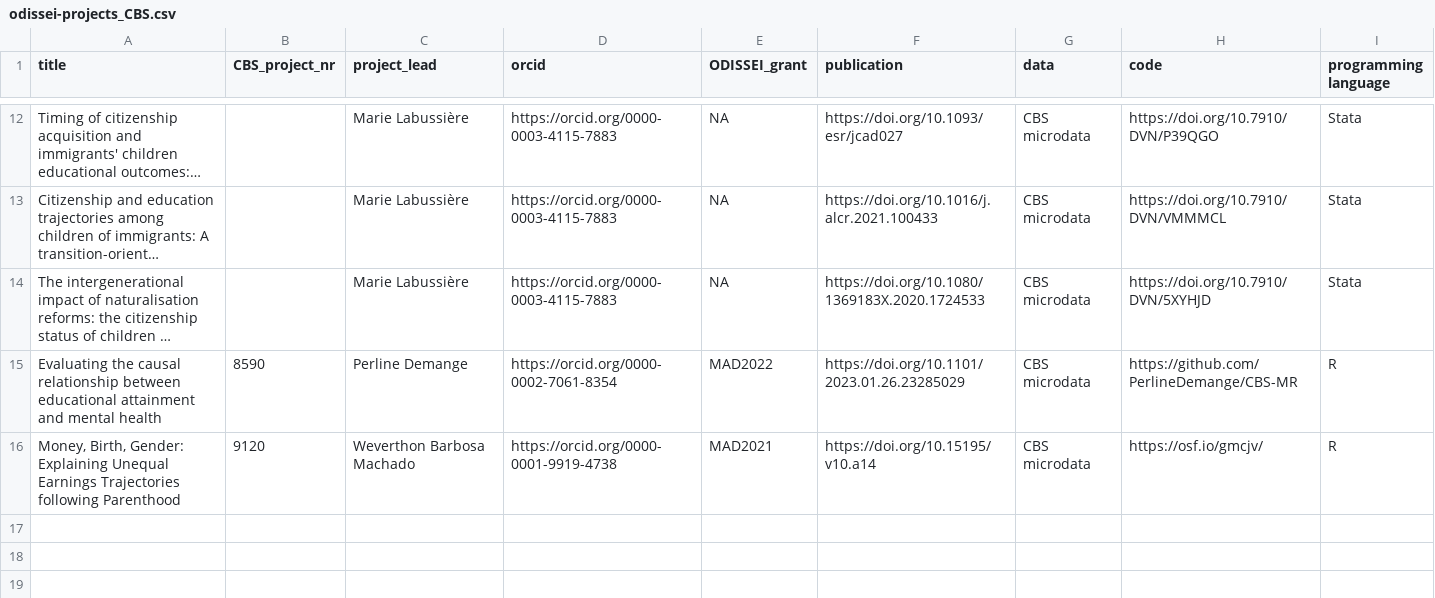
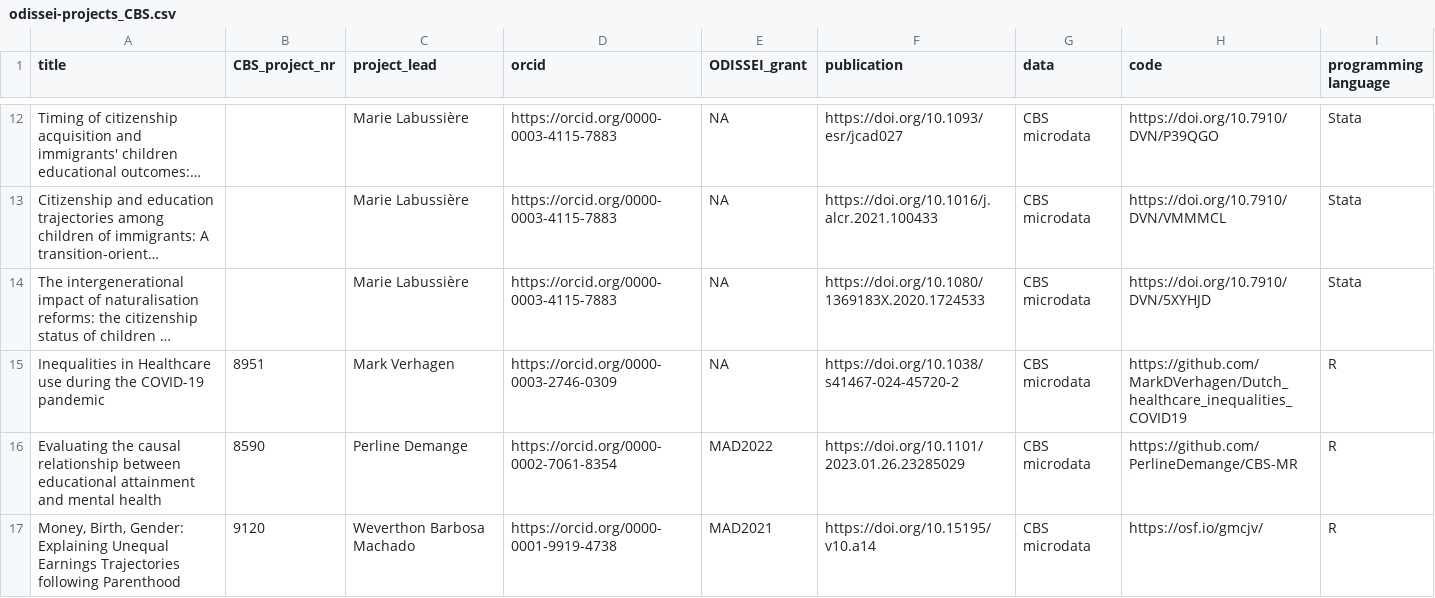
Before and after one commit to odissei-data/ODISSEI-code-library, a CSV file: Data/odissei-projects_CBS.csv, drawn as a sheet; only a part is shown, gaps mark what is left out; long unchanged cells end in …; the diff names each change by its address in the sheet, - before the commit and + after, or states it on an @@ line.

```diff
--- a/Data/odissei-projects_CBS.csv
+++ b/Data/odissei-projects_CBS.csv
+row 15: Inequalities in Healthcare use during the COVID-19 pandemic | 8951 | Mark Verhagen | https://orcid.org/0000-0003-2746-0309 | NA | https://doi.org/10.1038/s41467-024-45720-2 | CBS microdata | https://github.com/MarkDVerhagen/Dutch_healthcare_inequalities_COVID19 | R
```
Also changed, not shown: Data/odissei-projects-clean_CBS.csv, 1 other file.
